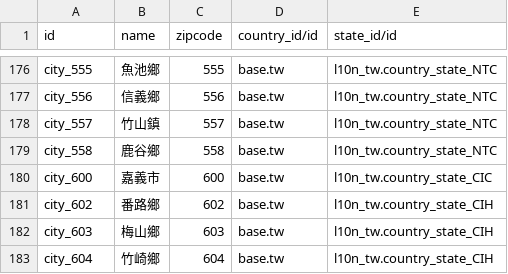
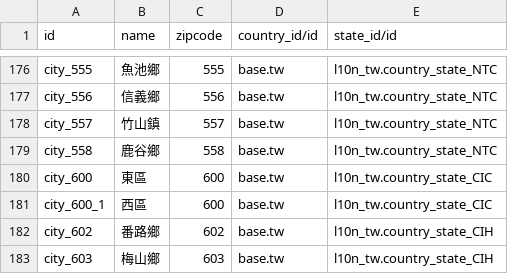
Before and after one commit to Odoo-Taiwan/l10n_tw, a CSV file: l10n_tw_city/data/res.city.csv, drawn as a sheet; only a part is shown, gaps mark what is left out; the shorter side is filled out with more unchanged rows.

Commit message:
修正 嘉義行政區郵遞區號錯誤

```diff
--- a/l10n_tw_city/data/res.city.csv
+++ b/l10n_tw_city/data/res.city.csv
@@ -179,3 +179,4 @@
 "city_558","鹿谷鄉",558,"base.tw","l10n_tw.country_state_NTC"
-"city_600","嘉義市",600,"base.tw","l10n_tw.country_state_CIC"
+"city_600","東區",600,"base.tw","l10n_tw.country_state_CIC"
+"city_600_1","西區",600,"base.tw","l10n_tw.country_state_CIC"
 "city_602","番路鄉",602,"base.tw","l10n_tw.country_state_CIH"
```
